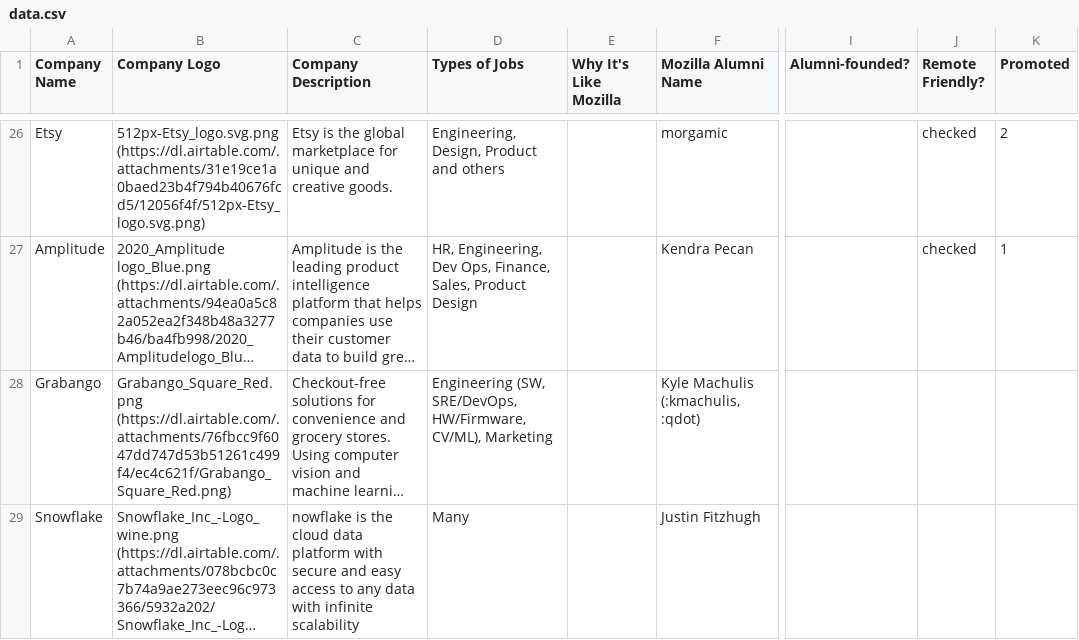
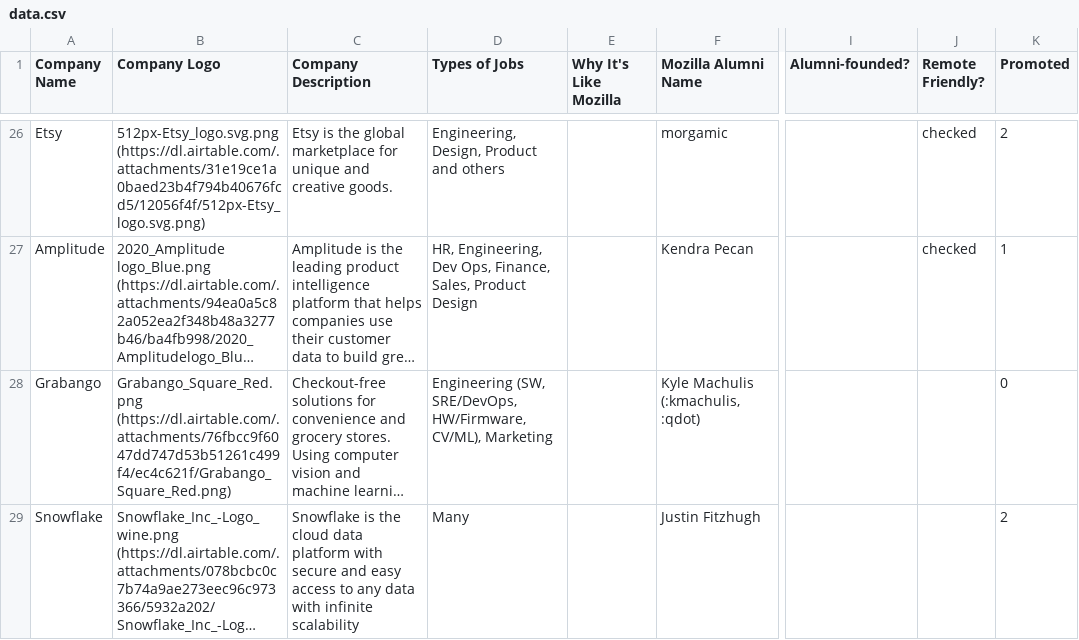
Before and after one commit to gkoberger/mozillalifeboat, a CSV file: data.csv, drawn as a sheet; only a part is shown, gaps mark what is left out; long unchanged cells end in …; the diff names each change by its address in the sheet, - before the commit and + after, or states it on an @@ line.

Commit message:
fix snowflake

```diff
--- a/data.csv
+++ b/data.csv
-K28 (Promoted): (empty)
+K28 (Promoted): 0
-C29 (Company Description): nowflake is the…
+C29 (Company Description): Snowflake is the…
-K29 (Promoted): (empty)
+K29 (Promoted): 2
```
